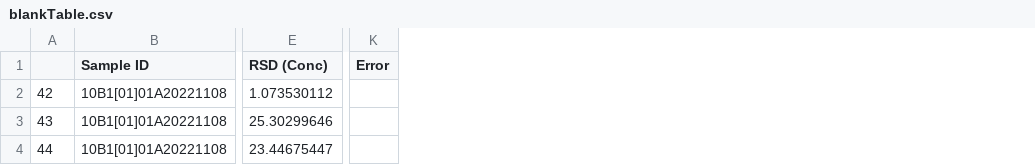
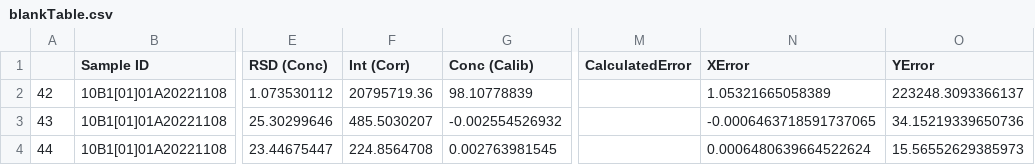
Before and after one commit to HemingYHM/ICPOESDP, a CSV file: blankTable.csv, drawn as a sheet; only a part is shown, gaps mark what is left out; removed rows and columns are numbered as before the commit, all else as after; the diff names each change by its address in the sheet, - before the commit and + after, or states it on an @@ line.

```diff
--- a/blankTable.csv
+++ b/blankTable.csv
+column F (Int (Corr)), rows 2-4: 20795719.36 | 485.5030207 | 224.8564708
+column G (Conc (Calib)), rows 2-4: 98.10778839 | -0.002554526932 | 0.002763981545
-column K (Error), empty
+column M (CalculatedError), empty
+column N (XError), rows 2-4: 1.05321665058389 | -0.0006463718591737065 | 0.0006480639664522624
+column O (YError), rows 2-4: 223248.3093366137 | 34.15219339650736 | 15.56552629385973
```
Also changed, not shown: avgAndStdDev.csv, ppmTable.csv, 3 other files.
